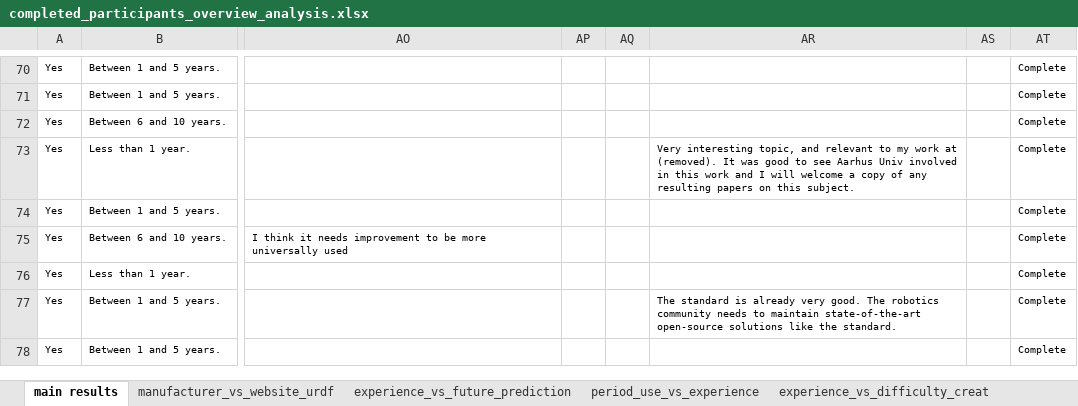
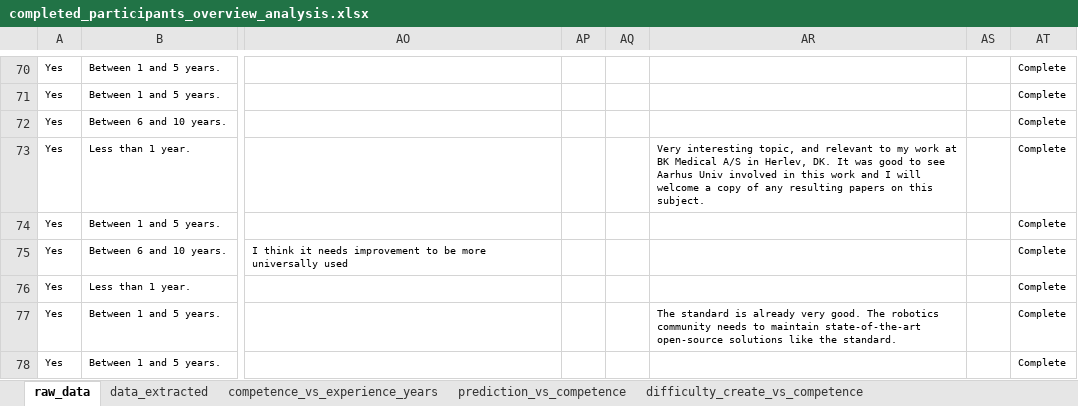
Before and after one commit to Daniella1/urdf_survey_material, an Excel workbook: responses/completed_participants_overview_analysis.xlsx, sheet raw_data, drawn as a sheet; only a part is shown, gaps mark what is left out; values as stored, in another font and other column widths than the file's, no borders; the diff names each change by its address in the sheet, - before the commit and + after, or states it on an @@ line.

Commit message:
cleaned data and updated

```diff
--- a/responses/completed_participants_overview_analysis.xlsx (sheet raw_data)
+++ b/responses/completed_participants_overview_analysis.xlsx (sheet raw_data)
-sheet tab: main results
+sheet tab: raw_data
-sheet tab: experience_vs_future_prediction
+sheet tab: prediction_vs_competence
-sheet tab: period_use_vs_experience
+sheet tab: competence_vs_experience_years
-sheet tab: experience_vs_difficulty_creat
+sheet tab: difficulty_create_vs_competence
-sheet tab: manufacturer_vs_website_urdf
@@ sheet tab order changed: raw_data | data_extracted | competence_vs_experience_years | prediction_vs_competence | difficulty_create_vs_competence @@
-AR73: …work at (removed). It was…
+AR73: …work at BK Medical A/S in Herlev, DK. It was…
```
Also changed, not shown: sheet competence_vs_experience_years, sheet difficulty_create_vs_competence, sheet prediction_vs_competence, other sheet tabs, charts or pictures, responses/s2_simulation_tools.xlsx, responses/s7_application_domains.xlsx, 10 other files.
